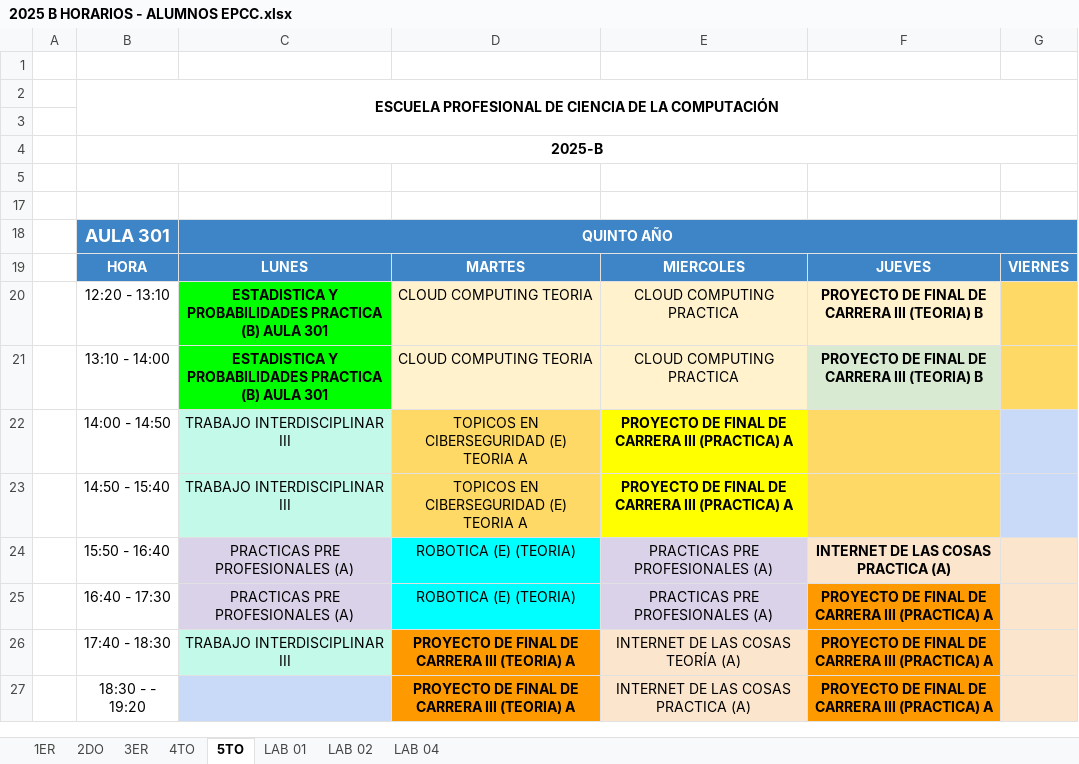
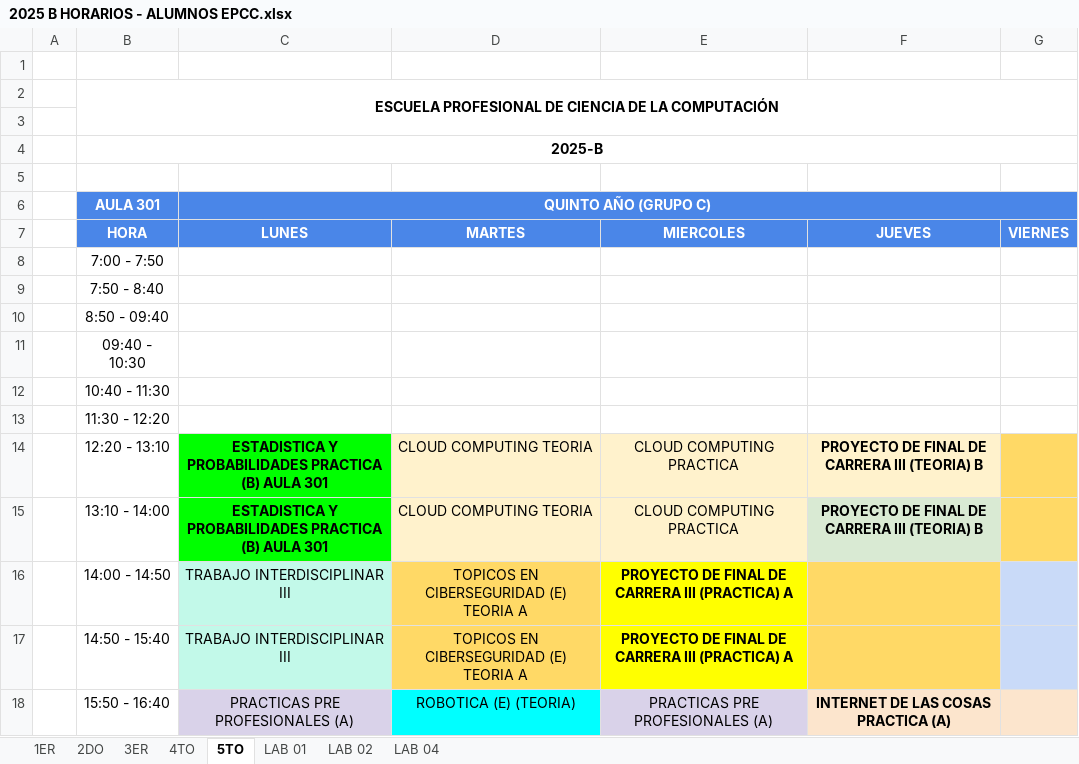
Before and after one commit to BerlyCS/Sisacad-EPCC, an Excel workbook: backend/src/main/resources/2025 B HORARIOS - ALUMNOS EPCC.xlsx, sheet 5TO, drawn as a sheet; only a part is shown; the shorter side is filled out with more unchanged rows; values as stored, in another font and other column widths than the file's, no borders; charts and pictures not drawn; removed rows and columns are numbered as before the commit, all else as after; the diff names each change by its address in the sheet, - before the commit and + after, or states it on an @@ line.

Commit message:
Fix xlsx Format

```diff
--- a/backend/src/main/resources/2025 B HORARIOS - ALUMNOS EPCC.xlsx (sheet 5TO)
+++ b/backend/src/main/resources/2025 B HORARIOS - ALUMNOS EPCC.xlsx (sheet 5TO)
-row 17: (empty)
-B6:C6 fill: #3D85C6
+B6:C6 fill: #4A86E8
@@ B6 text size: smaller @@
-C6 (LUNES): QUINTO AÑO
+C6 (LUNES): QUINTO AÑO (GRUPO C)
-B7:G7 fill: #3D85C6
+B7:G7 fill: #4A86E8
+row 8:  | 7:00 - 7:50
+row 9:  | 7:50 - 8:40
+row 10:  | 8:50 - 09:40
+row 11:  | 09:40 - 10:30
@@ row 12 unhidden:  | 10:40 - 11:30 @@
@@ row 13 unhidden:  | 11:30 - 12:20 @@
```
Also changed, not shown: sheet LAB 02, sheet LAB 04, hidden cells.
